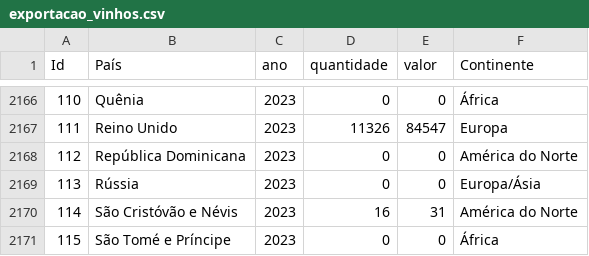
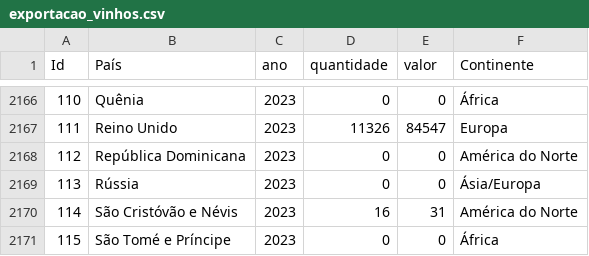
Before and after one commit to brunaodosdados/fiap-techchallenge-1, a CSV file: dados/dados_tratados/exportacao_vinhos.csv, drawn as a sheet; only a part is shown, gaps mark what is left out; the diff covers the shown part only.

```diff
--- a/dados/dados_tratados/exportacao_vinhos.csv
+++ b/dados/dados_tratados/exportacao_vinhos.csv
@@ -2168,3 +2168,3 @@ Id,País,ano,quantidade,valor,Continente
 112,República Dominicana,2023,0,0,América do Norte
-113,Rússia,2023,0,0,Europa/Ásia
+113,Rússia,2023,0,0,Ásia/Europa
 114,São Cristóvão e Névis,2023,16,31,América do Norte
```
Also changed, not shown: 15 edited cells elsewhere in this file.
